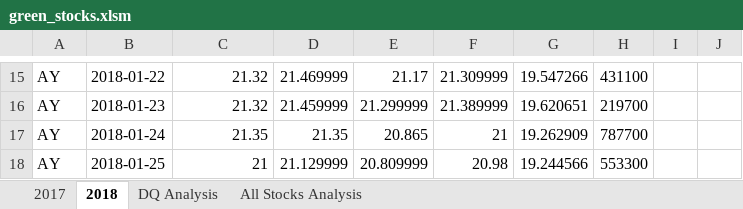
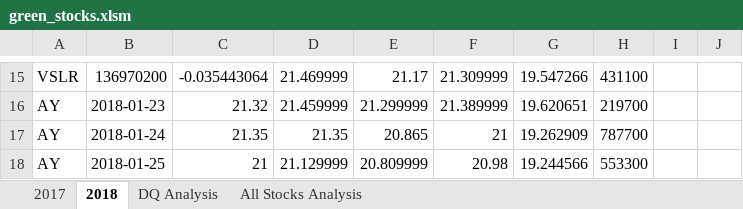
Before and after one commit to BrieonaT/stock-analysis, an Excel workbook: green_stocks.xlsm, sheet 2018, drawn as a sheet; only a part is shown, gaps mark what is left out; values as stored, in another font and other column widths than the file's, no borders; the diff covers the shown part only; the diff names each change by its address in the sheet, - before the commit and + after, or states it on an @@ line.

```diff
--- a/green_stocks.xlsm (sheet 2018)
+++ b/green_stocks.xlsm (sheet 2018)
-A15: AY
+A15: VSLR
-B15: 2018-01-22
+B15: 136970200
-C15: 21.32
+C15: -0.035443064
```
Also changed, not shown: 32 edited cells elsewhere in this sheet, sheet 2017, sheet All Stocks Analysis, charts or pictures.
